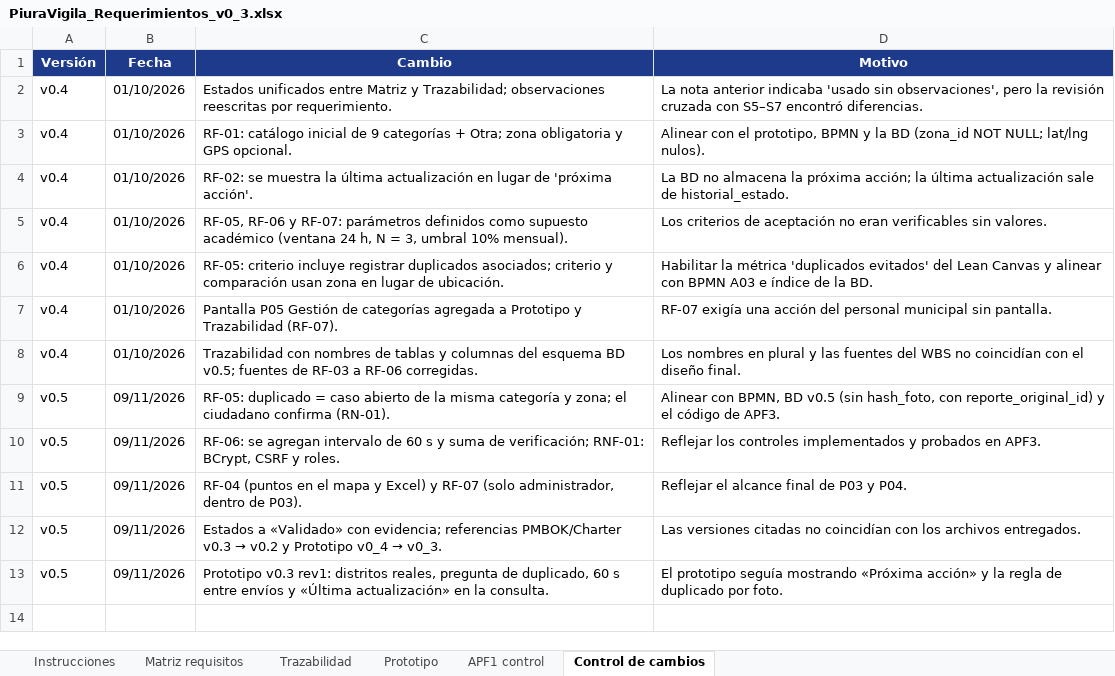
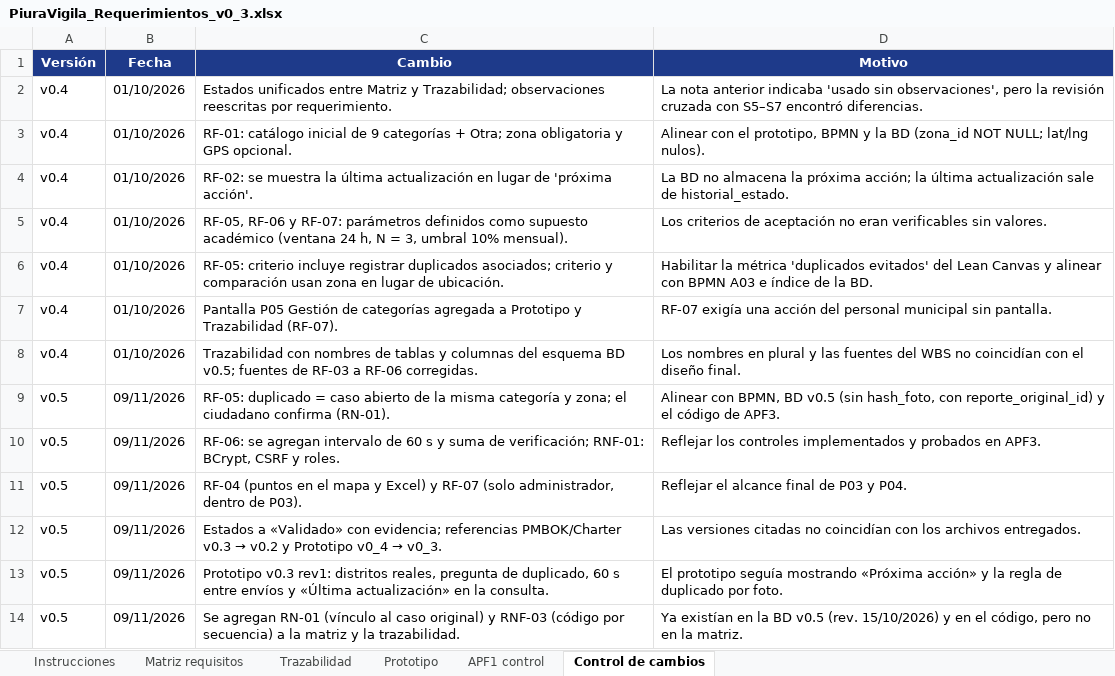
Before and after one commit to SoyJust/PiuraVigila, an Excel workbook: entregables/APF1/Semana 3/PiuraVigila_Requerimientos_v0_3.xlsx, sheet Control de cambios, drawn as a sheet; values as stored, in another font and other column widths than the file's, no borders; the diff names each change by its address in the sheet, - before the commit and + after, or states it on an @@ line.

Commit message:
docs(apf1): agregar RN-01 y RNF-03 a la matriz de requerimientos

```diff
--- a/entregables/APF1/Semana 3/PiuraVigila_Requerimientos_v0_3.xlsx (sheet Control de cambios)
+++ b/entregables/APF1/Semana 3/PiuraVigila_Requerimientos_v0_3.xlsx (sheet Control de cambios)
+row 14: v0.5 | 09/11/2026 | Se agregan RN-01 (vínculo al caso original) y RNF-03 (código por secuencia) a la matriz y la trazabilidad. | Ya existían en la BD v0.5 (rev. 15/10/2026) y en el código, pero no en la matriz.
```
Also changed, not shown: sheet Matriz requisitos, sheet Trazabilidad, sheet APF1 control, 1 other file.
